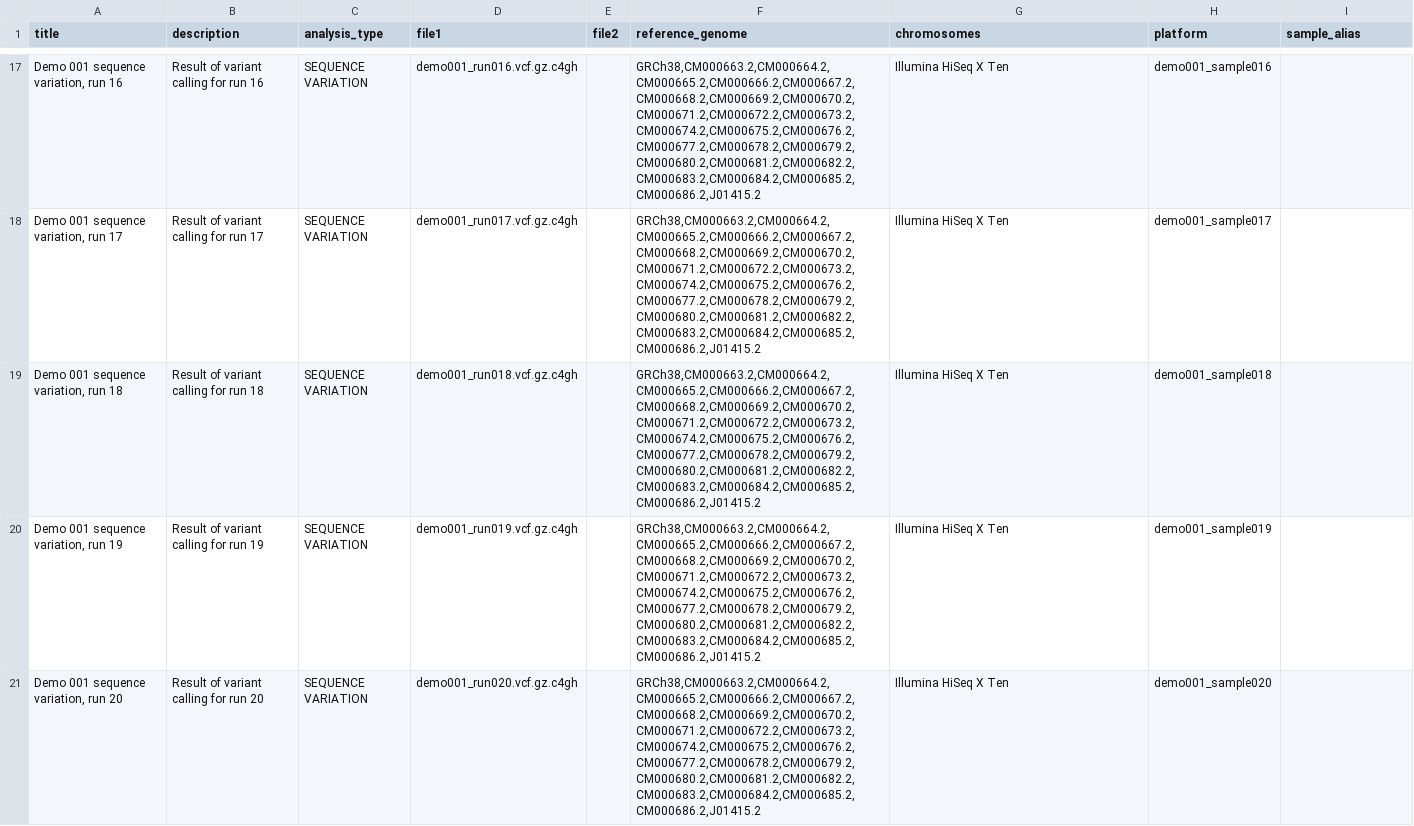
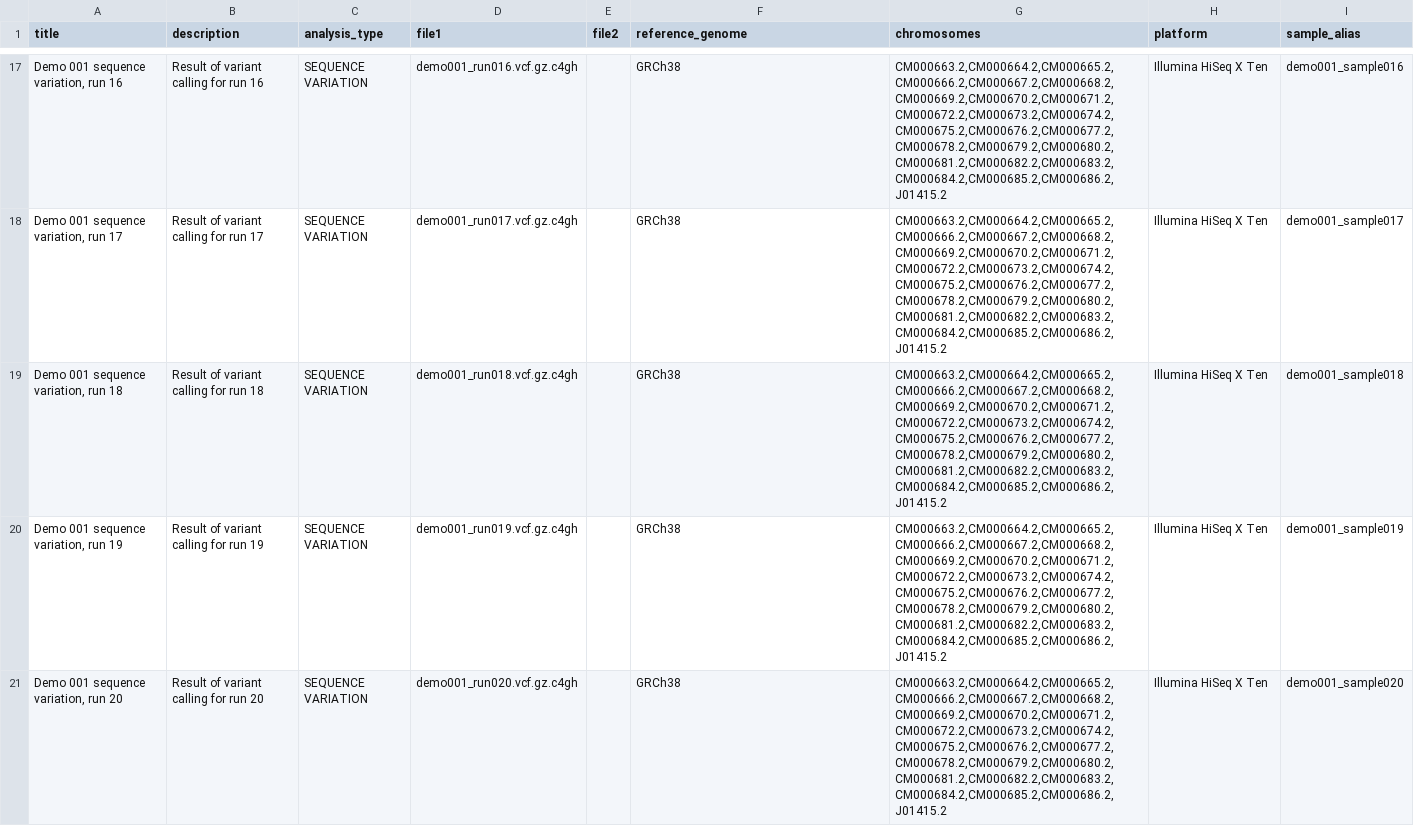
Before and after one commit to NBISweden/fega-sweden-test-data, a CSV file: demo001/metadata/analysis.csv, drawn as a sheet; only a part is shown, gaps mark what is left out; the diff covers the shown part only.

```diff
--- a/demo001/metadata/analysis.csv
+++ b/demo001/metadata/analysis.csv
@@ -17,5 +17,5 @@ title,description,analysis_type,file1,file2,reference_genome,chromosomes,platfor
-"Demo 001 sequence variation, run 16",Result of variant calling for run 16,SEQUENCE VARIATION,demo001_run016.vcf.gz.c4gh,,"GRCh38,CM000663.2,CM000664.2,CM000665.2,CM000666.2,CM000667.2,CM000668.2,CM000669.2,CM000670.2,CM000671.2,CM000672.2,CM000673.2,CM000674.2,CM000675.2,CM000676.2,CM000677.2,CM000678.2,CM000679.2,CM000680.2,CM000681.2,CM000682.2,CM000683.2,CM000684.2,CM000685.2,CM000686.2,J01415.2",Illumina HiSeq X Ten,demo001_sample016
-"Demo 001 sequence variation, run 17",Result of variant calling for run 17,SEQUENCE VARIATION,demo001_run017.vcf.gz.c4gh,,"GRCh38,CM000663.2,CM000664.2,CM000665.2,CM000666.2,CM000667.2,CM000668.2,CM000669.2,CM000670.2,CM000671.2,CM000672.2,CM000673.2,CM000674.2,CM000675.2,CM000676.2,CM000677.2,CM000678.2,CM000679.2,CM000680.2,CM000681.2,CM000682.2,CM000683.2,CM000684.2,CM000685.2,CM000686.2,J01415.2",Illumina HiSeq X Ten,demo001_sample017
-"Demo 001 sequence variation, run 18",Result of variant calling for run 18,SEQUENCE VARIATION,demo001_run018.vcf.gz.c4gh,,"GRCh38,CM000663.2,CM000664.2,CM000665.2,CM000666.2,CM000667.2,CM000668.2,CM000669.2,CM000670.2,CM000671.2,CM000672.2,CM000673.2,CM000674.2,CM000675.2,CM000676.2,CM000677.2,CM000678.2,CM000679.2,CM000680.2,CM000681.2,CM000682.2,CM000683.2,CM000684.2,CM000685.2,CM000686.2,J01415.2",Illumina HiSeq X Ten,demo001_sample018
-"Demo 001 sequence variation, run 19",Result of variant calling for run 19,SEQUENCE VARIATION,demo001_run019.vcf.gz.c4gh,,"GRCh38,CM000663.2,CM000664.2,CM000665.2,CM000666.2,CM000667.2,CM000668.2,CM000669.2,CM000670.2,CM000671.2,CM000672.2,CM000673.2,CM000674.2,CM000675.2,CM000676.2,CM000677.2,CM000678.2,CM000679.2,CM000680.2,CM000681.2,CM000682.2,CM000683.2,CM000684.2,CM000685.2,CM000686.2,J01415.2",Illumina HiSeq X Ten,demo001_sample019
-"Demo 001 sequence variation, run 20",Result of variant calling for run 20,SEQUENCE VARIATION,demo001_run020.vcf.gz.c4gh,,"GRCh38,CM000663.2,CM000664.2,CM000665.2,CM000666.2,CM000667.2,CM000668.2,CM000669.2,CM000670.2,CM000671.2,CM000672.2,CM000673.2,CM000674.2,CM000675.2,CM000676.2,CM000677.2,CM000678.2,CM000679.2,CM000680.2,CM000681.2,CM000682.2,CM000683.2,CM000684.2,CM000685.2,CM000686.2,J01415.2",Illumina HiSeq X Ten,demo001_sample020
+"Demo 001 sequence variation, run 16",Result of variant calling for run 16,SEQUENCE VARIATION,demo001_run016.vcf.gz.c4gh,,GRCh38,"CM000663.2,CM000664.2,CM000665.2,CM000666.2,CM000667.2,CM000668.2,CM000669.2,CM000670.2,CM000671.2,CM000672.2,CM000673.2,CM000674.2,CM000675.2,CM000676.2,CM000677.2,CM000678.2,CM000679.2,CM000680.2,CM000681.2,CM000682.2,CM000683.2,CM000684.2,CM000685.2,CM000686.2,J01415.2",Illumina HiSeq X Ten,demo001_sample016
+"Demo 001 sequence variation, run 17",Result of variant calling for run 17,SEQUENCE VARIATION,demo001_run017.vcf.gz.c4gh,,GRCh38,"CM000663.2,CM000664.2,CM000665.2,CM000666.2,CM000667.2,CM000668.2,CM000669.2,CM000670.2,CM000671.2,CM000672.2,CM000673.2,CM000674.2,CM000675.2,CM000676.2,CM000677.2,CM000678.2,CM000679.2,CM000680.2,CM000681.2,CM000682.2,CM000683.2,CM000684.2,CM000685.2,CM000686.2,J01415.2",Illumina HiSeq X Ten,demo001_sample017
+"Demo 001 sequence variation, run 18",Result of variant calling for run 18,SEQUENCE VARIATION,demo001_run018.vcf.gz.c4gh,,GRCh38,"CM000663.2,CM000664.2,CM000665.2,CM000666.2,CM000667.2,CM000668.2,CM000669.2,CM000670.2,CM000671.2,CM000672.2,CM000673.2,CM000674.2,CM000675.2,CM000676.2,CM000677.2,CM000678.2,CM000679.2,CM000680.2,CM000681.2,CM000682.2,CM000683.2,CM000684.2,CM000685.2,CM000686.2,J01415.2",Illumina HiSeq X Ten,demo001_sample018
+"Demo 001 sequence variation, run 19",Result of variant calling for run 19,SEQUENCE VARIATION,demo001_run019.vcf.gz.c4gh,,GRCh38,"CM000663.2,CM000664.2,CM000665.2,CM000666.2,CM000667.2,CM000668.2,CM000669.2,CM000670.2,CM000671.2,CM000672.2,CM000673.2,CM000674.2,CM000675.2,CM000676.2,CM000677.2,CM000678.2,CM000679.2,CM000680.2,CM000681.2,CM000682.2,CM000683.2,CM000684.2,CM000685.2,CM000686.2,J01415.2",Illumina HiSeq X Ten,demo001_sample019
+"Demo 001 sequence variation, run 20",Result of variant calling for run 20,SEQUENCE VARIATION,demo001_run020.vcf.gz.c4gh,,GRCh38,"CM000663.2,CM000664.2,CM000665.2,CM000666.2,CM000667.2,CM000668.2,CM000669.2,CM000670.2,CM000671.2,CM000672.2,CM000673.2,CM000674.2,CM000675.2,CM000676.2,CM000677.2,CM000678.2,CM000679.2,CM000680.2,CM000681.2,CM000682.2,CM000683.2,CM000684.2,CM000685.2,CM000686.2,J01415.2",Illumina HiSeq X Ten,demo001_sample020
```
Also changed, not shown: 60 edited cells elsewhere in this file.
